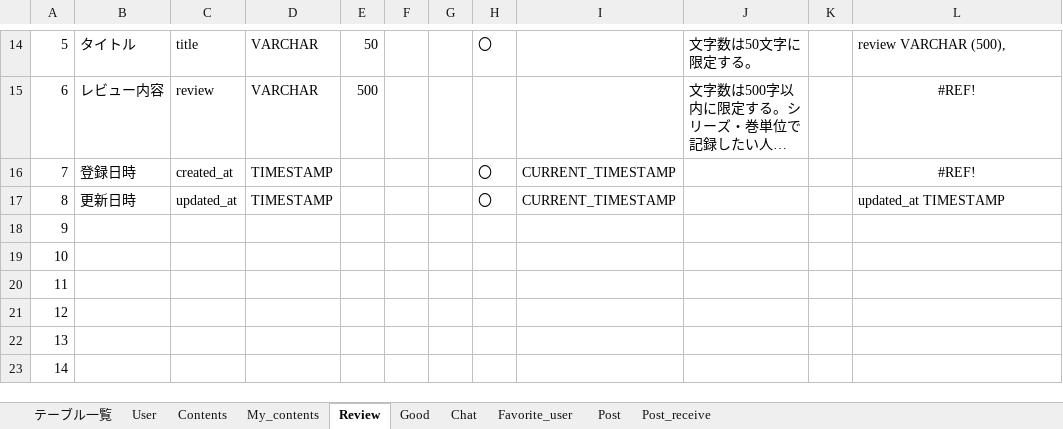
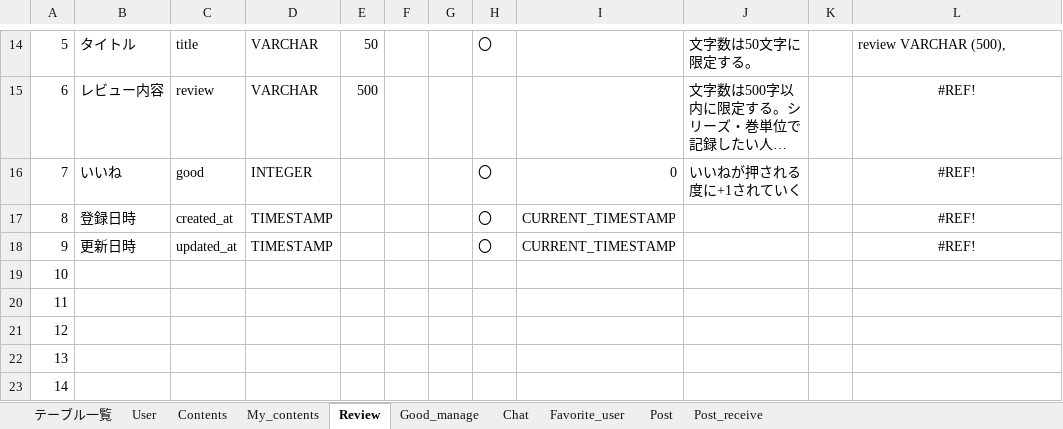
Before and after one commit to plusdojo2024/A2, an Excel workbook: doc/2_外部設計書/02_DB定義書_WAC.xlsx, sheet Review, drawn as a sheet; only a part is shown, gaps mark what is left out; long unchanged cells end in …; values as stored, in another font and other column widths than the file's, no borders; the diff names each change by its address in the sheet, - before the commit and + after, or states it on an @@ line.

```diff
--- a/doc/2_外部設計書/02_DB定義書_WAC.xlsx (sheet Review)
+++ b/doc/2_外部設計書/02_DB定義書_WAC.xlsx (sheet Review)
-sheet tab: Good
+sheet tab: Good_manage
-B16: 登録日時
+B16: いいね
-C16: created_at
+C16: good
-D16: TIMESTAMP
+D16: INTEGER
-I16: CURRENT_TIMESTAMP
+I16: 0
-J16: (empty)
+J16: いいねが押される度に+1されていく
-B17: 更新日時
+B17: 登録日時
-C17: updated_at
+C17: created_at
-L17: updated_at TIMESTAMP
+L17: #REF!
-L17 alignment: left
+L17 alignment: center
-B18: (empty)
+B18: 更新日時
-C18: (empty)
+C18: updated_at
-D18: (empty)
+D18: TIMESTAMP
-H18: (empty)
+H18: 〇
-I18: (empty)
+I18: CURRENT_TIMESTAMP
-L18: (empty)
+L18: #REF!
```
Also changed, not shown: formulas that keep their value.
